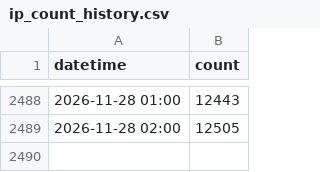
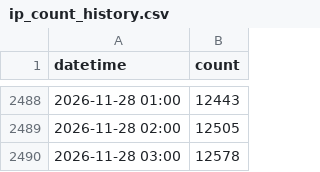
Before and after one commit to cercatrova21/blocklist, a CSV file: ip_count_history.csv, drawn as a sheet; only a part is shown, gaps mark what is left out; the diff names each change by its address in the sheet, - before the commit and + after, or states it on an @@ line.

```diff
--- a/ip_count_history.csv
+++ b/ip_count_history.csv
+row 2490: 2026-11-28 03:00 | 12578
```
Also changed, not shown: 2 other files.
